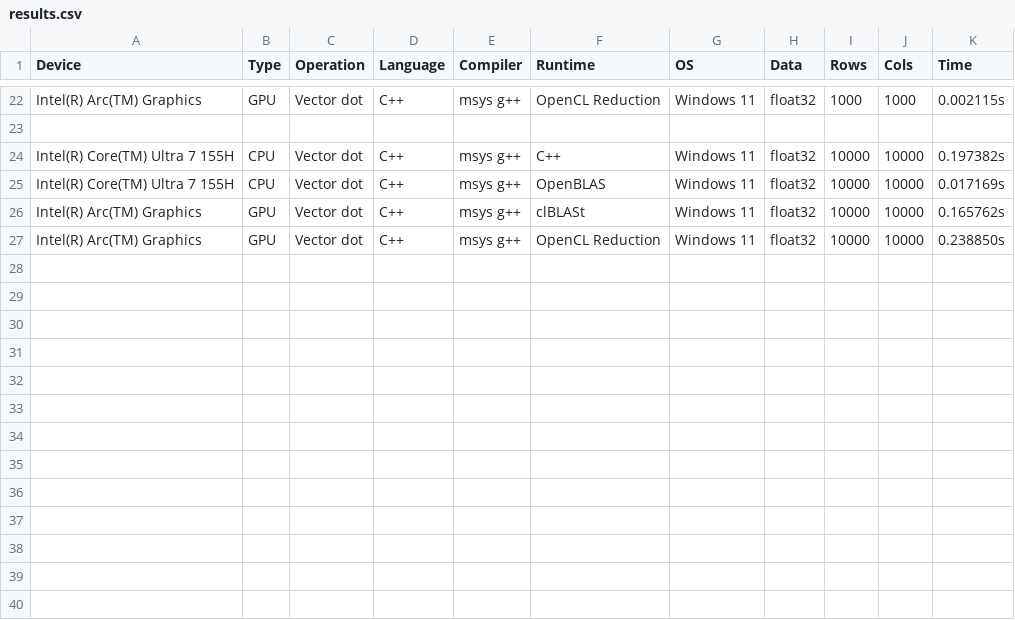
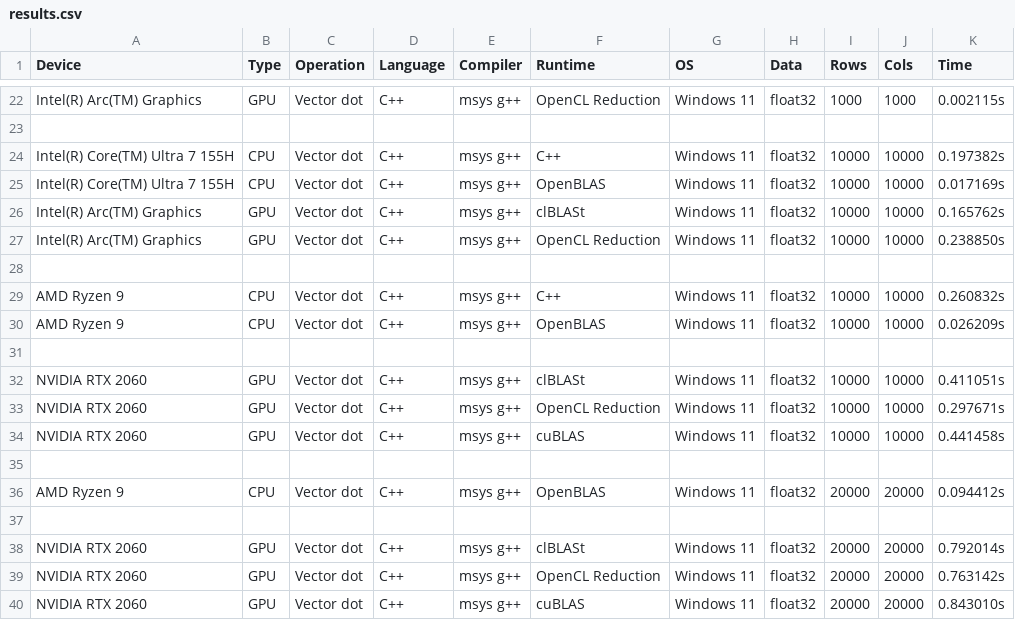
Before and after one commit to evsholukh/MatVec, a CSV file: data/results.csv, drawn as a sheet; only a part is shown, gaps mark what is left out; the diff covers the shown part only; the diff names each change by its address in the sheet, - before the commit and + after, or states it on an @@ line.

Commit message:
Added cuda results

```diff
--- a/data/results.csv
+++ b/data/results.csv
+row 28: (empty)
+row 29: AMD Ryzen 9 | CPU | Vector dot | C++ | msys g++ | C++ | Windows 11 | float32 | 10000 | 10000 | 0.260832s
+row 30: AMD Ryzen 9 | CPU | Vector dot | C++ | msys g++ | OpenBLAS | Windows 11 | float32 | 10000 | 10000 | 0.026209s
+row 31: (empty)
+row 32: NVIDIA RTX 2060 | GPU | Vector dot | C++ | msys g++ | clBLASt | Windows 11 | float32 | 10000 | 10000 | 0.411051s
+row 33: NVIDIA RTX 2060 | GPU | Vector dot | C++ | msys g++ | OpenCL Reduction | Windows 11 | float32 | 10000 | 10000 | 0.297671s
+row 34: NVIDIA RTX 2060 | GPU | Vector dot | C++ | msys g++ | cuBLAS | Windows 11 | float32 | 10000 | 10000 | 0.441458s
+row 35: (empty)
+row 36: AMD Ryzen 9 | CPU | Vector dot | C++ | msys g++ | OpenBLAS | Windows 11 | float32 | 20000 | 20000 | 0.094412s
+row 37: (empty)
+row 38: NVIDIA RTX 2060 | GPU | Vector dot | C++ | msys g++ | clBLASt | Windows 11 | float32 | 20000 | 20000 | 0.792014s
+row 39: NVIDIA RTX 2060 | GPU | Vector dot | C++ | msys g++ | OpenCL Reduction | Windows 11 | float32 | 20000 | 20000 | 0.763142s
+row 40: NVIDIA RTX 2060 | GPU | Vector dot | C++ | msys g++ | cuBLAS | Windows 11 | float32 | 20000 | 20000 | 0.843010s
```
Also changed, not shown: 22 edited cells elsewhere in this file.
